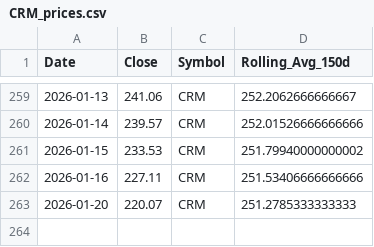
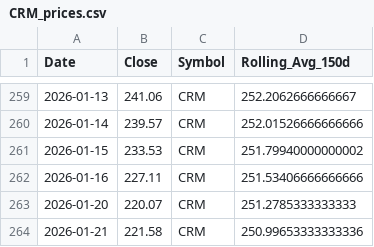
Before and after one commit to yanivvi/stocksmania, a CSV file: data/CRM_prices.csv, drawn as a sheet; only a part is shown, gaps mark what is left out; the diff names each change by its address in the sheet, - before the commit and + after, or states it on an @@ line.

```diff
--- a/data/CRM_prices.csv
+++ b/data/CRM_prices.csv
+row 264: 2026-01-21 | 221.58 | CRM | 250.99653333333336
```
Also changed, not shown: data/CRWD_prices.csv, data/LLY_prices.csv, 57 other files.
